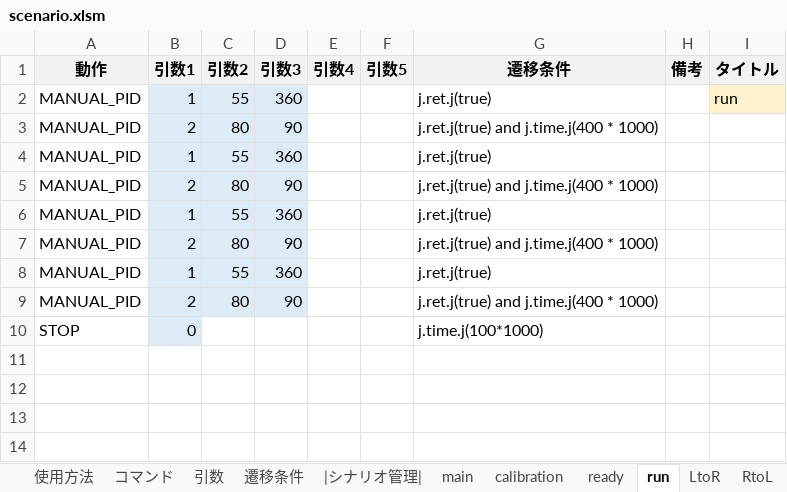
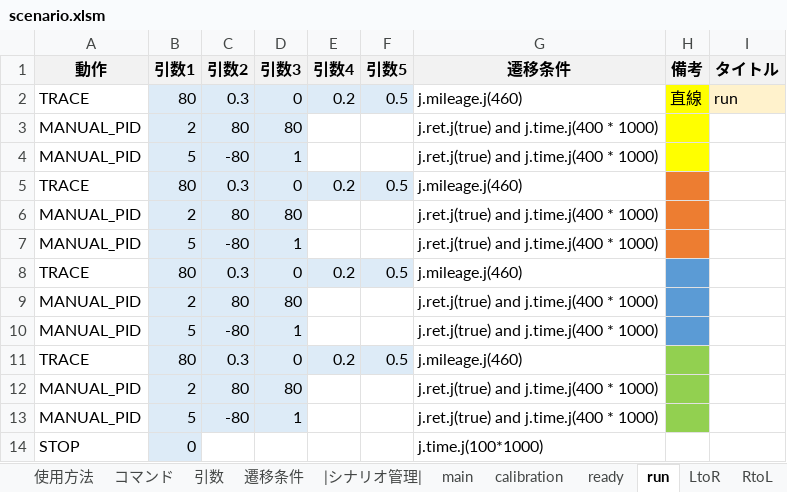
Before and after one commit to Black2856/etrobo2023, an Excel workbook: util/scenario/scenario.xlsm, sheet run, drawn as a sheet; values as stored, in another font and other column widths than the file's, no borders; removed rows and columns are numbered as before the commit, all else as after; the diff names each change by its address in the sheet, - before the commit and + after, or states it on an @@ line.

```diff
--- a/util/scenario/scenario.xlsm (sheet run)
+++ b/util/scenario/scenario.xlsm (sheet run)
-row 2: MANUAL_PID | 1 | 55 | 360 |  |  | j.ret.j(true) |  | run
+row 2: TRACE | 80 | 0.3 | 0 | 0.2 | 0.5 | j.mileage.j(460) | 直線 | run
-D3 (引数3): 90
+D3 (引数3): 80
-H3 fill: none
+H3 fill: #FFFF00
-row 4: MANUAL_PID | 1 | 55 | 360 |  |  | j.ret.j(true)
+row 4: MANUAL_PID | 5 | -80 | 1 |  |  | j.ret.j(true) and j.time.j(400 * 1000)
+row 5: TRACE | 80 | 0.3 | 0 | 0.2 | 0.5 | j.mileage.j(460)
-D6 (引数3): 90
+D6 (引数3): 80
-H6 fill: none
+H6 fill: #ED7D31
-row 6: MANUAL_PID | 1 | 55 | 360 |  |  | j.ret.j(true)
+row 7: MANUAL_PID | 5 | -80 | 1 |  |  | j.ret.j(true) and j.time.j(400 * 1000)
+row 8: TRACE | 80 | 0.3 | 0 | 0.2 | 0.5 | j.mileage.j(460)
-D9 (引数3): 90
+D9 (引数3): 80
-H9 fill: none
+H9 fill: #5B9BD5
-row 8: MANUAL_PID | 1 | 55 | 360 |  |  | j.ret.j(true)
+row 10: MANUAL_PID | 5 | -80 | 1 |  |  | j.ret.j(true) and j.time.j(400 * 1000)
+row 11: TRACE | 80 | 0.3 | 0 | 0.2 | 0.5 | j.mileage.j(460)
-D12 (引数3): 90
+D12 (引数3): 80
-H12 fill: none
+H12 fill: #92D050
+row 13: MANUAL_PID | 5 | -80 | 1 |  |  | j.ret.j(true) and j.time.j(400 * 1000)
```
Also changed, not shown: 2 other files.
